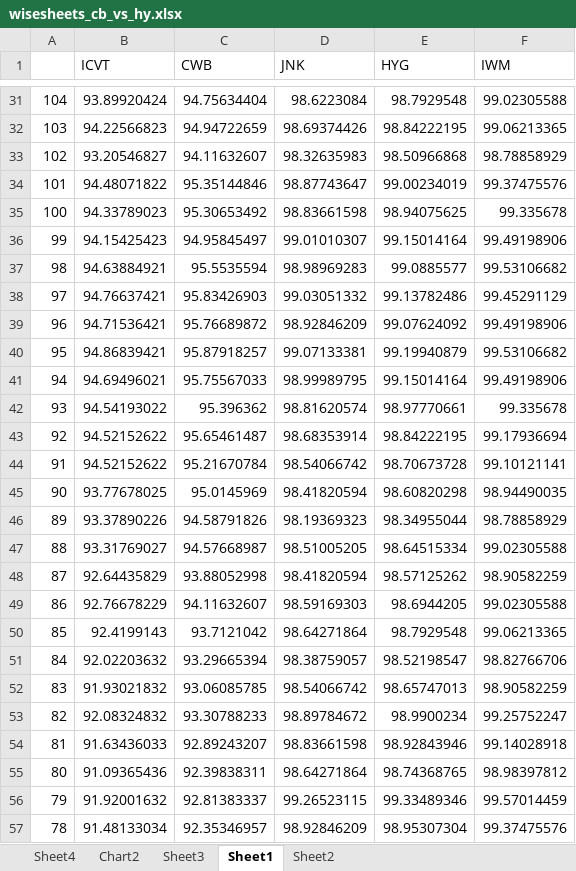
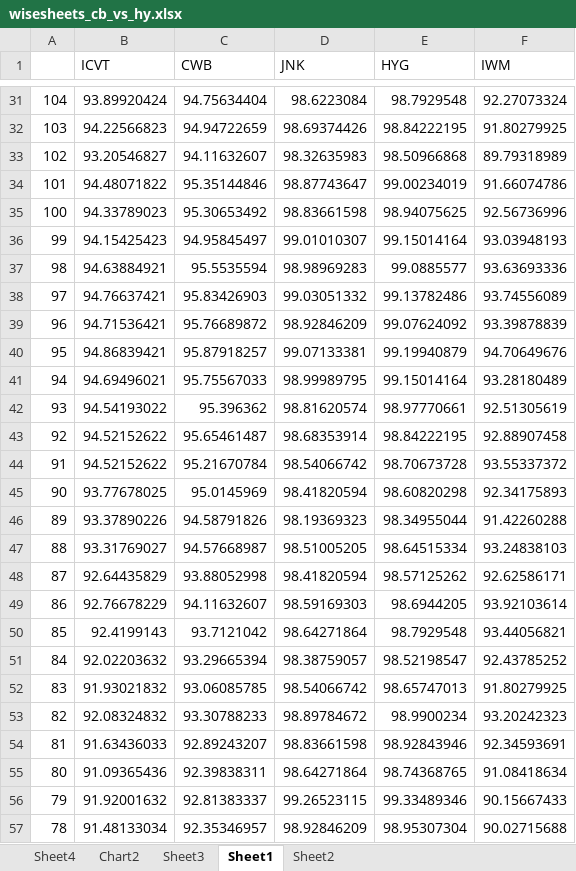
Before and after one commit to rhesus1/options-data-vis, an Excel workbook: data/wisesheets_cb_vs_hy.xlsx, sheet Sheet1, drawn as a sheet; only a part is shown, gaps mark what is left out; values as stored, in another font and other column widths than the file's, no borders; the diff covers the shown part only; the diff names each change by its address in the sheet, - before the commit and + after, or states it on an @@ line.

```diff
--- a/data/wisesheets_cb_vs_hy.xlsx (sheet Sheet1)
+++ b/data/wisesheets_cb_vs_hy.xlsx (sheet Sheet1)
-F31 (IWM): 99.02305588
+F31 (IWM): 92.27073324
-F32 (IWM): 99.06213365
+F32 (IWM): 91.80279925
-F33 (IWM): 98.78858929
+F33 (IWM): 89.79318989
-F34 (IWM): 99.37475576
+F34 (IWM): 91.66074786
-F35 (IWM): 99.335678
+F35 (IWM): 92.56736996
-F36 (IWM): 99.49198906
+F36 (IWM): 93.03948193
-F37 (IWM): 99.53106682
+F37 (IWM): 93.63693336
-F38 (IWM): 99.45291129
+F38 (IWM): 93.74556089
-F39 (IWM): 99.49198906
+F39 (IWM): 93.39878839
-F40 (IWM): 99.53106682
+F40 (IWM): 94.70649676
-F41 (IWM): 99.49198906
+F41 (IWM): 93.28180489
-F42 (IWM): 99.335678
+F42 (IWM): 92.51305619
-F43 (IWM): 99.17936694
+F43 (IWM): 92.88907458
-F44 (IWM): 99.10121141
+F44 (IWM): 93.55337372
-F45 (IWM): 98.94490035
+F45 (IWM): 92.34175893
-F46 (IWM): 98.78858929
+F46 (IWM): 91.42260288
-F47 (IWM): 99.02305588
+F47 (IWM): 93.24838103
-F48 (IWM): 98.90582259
+F48 (IWM): 92.62586171
-F49 (IWM): 99.02305588
+F49 (IWM): 93.92103614
-F50 (IWM): 99.06213365
+F50 (IWM): 93.44056821
-F51 (IWM): 98.82766706
+F51 (IWM): 92.43785252
-F52 (IWM): 98.90582259
+F52 (IWM): 91.80279925
-F53 (IWM): 99.25752247
+F53 (IWM): 93.20242323
-F54 (IWM): 99.14028918
+F54 (IWM): 92.34593691
-F55 (IWM): 98.98397812
+F55 (IWM): 91.08418634
-F56 (IWM): 99.57014459
+F56 (IWM): 90.15667433
-F57 (IWM): 99.37475576
+F57 (IWM): 90.02715688
```
Also changed, not shown: 104 edited cells elsewhere in this sheet, sheet Sheet4, formulas that keep their value.
